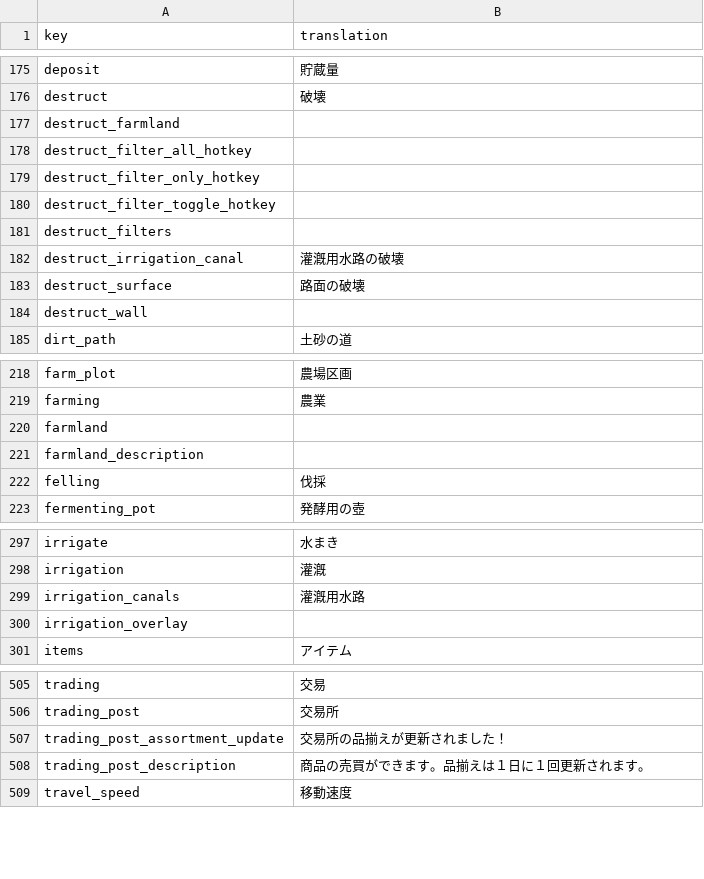
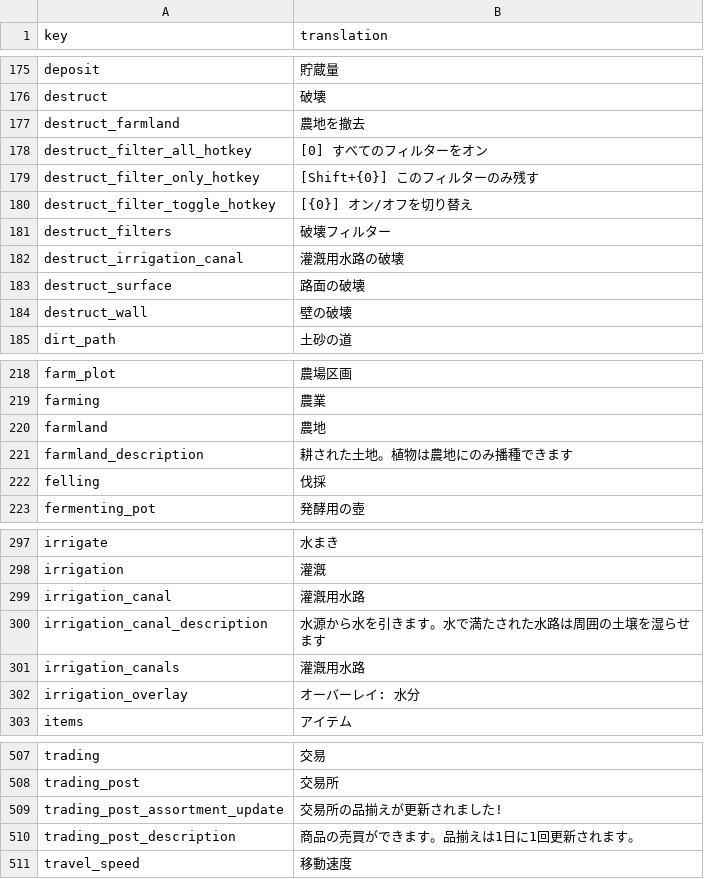
Before and after one commit to TheRickMountain/Paleon, a CSV file: Technolithic/Technolithic/Content/Fonts/localization_JA.csv, drawn as a sheet; only a part is shown, gaps mark what is left out; the diff covers the shown part only.

```diff
--- a/Technolithic/Technolithic/Content/Fonts/localization_JA.csv
+++ b/Technolithic/Technolithic/Content/Fonts/localization_JA.csv
@@ -176,10 +176,10 @@ deposit,貯蔵量
 destruct,破壊
-destruct_farmland,
-destruct_filter_all_hotkey,
-destruct_filter_only_hotkey,
-destruct_filter_toggle_hotkey,
-destruct_filters,
+destruct_farmland,農地を撤去
+destruct_filter_all_hotkey,[0] すべてのフィルターをオン
+destruct_filter_only_hotkey,[Shift+{0}] このフィルターのみ残す
+destruct_filter_toggle_hotkey,[{0}] オン/オフを切り替え
+destruct_filters,破壊フィルター
 destruct_irrigation_canal,灌漑用水路の破壊
 destruct_surface,路面の破壊
-destruct_wall,
+destruct_wall,壁の破壊
 dirt_path,土砂の道
@@ -219,4 +219,4 @@ farm_plot,農場区画
 farming,農業
-farmland,
-farmland_description,
+farmland,農地
+farmland_description,耕された土地。植物は農地にのみ播種できます
 felling,伐採
@@ -298,4 +298,6 @@ irrigate,水まき
 irrigation,灌漑
+irrigation_canal,灌漑用水路
+irrigation_canal_description,水源から水を引きます。水で満たされた水路は周囲の土壌を湿らせます
 irrigation_canals,灌漑用水路
-irrigation_overlay,
+irrigation_overlay,オーバーレイ: 水分
 items,アイテム
@@ -509,4 +511,4 @@ trading,交易
 trading_post,交易所
-trading_post_assortment_update,交易所の品揃えが更新されました！
-trading_post_description,商品の売買ができます。品揃えは１日に１回更新されます。
+trading_post_assortment_update,交易所の品揃えが更新されました!
+trading_post_description,商品の売買ができます。品揃えは1日に1回更新されます。
 travel_speed,移動速度
```
Also changed, not shown: 1 added row and 7 edited cells elsewhere in this file, Technolithic/Technolithic/Content/Fonts/localization_DE.csv, Technolithic/Technolithic/Content/Fonts/localization_FR.csv, 7 other files.
